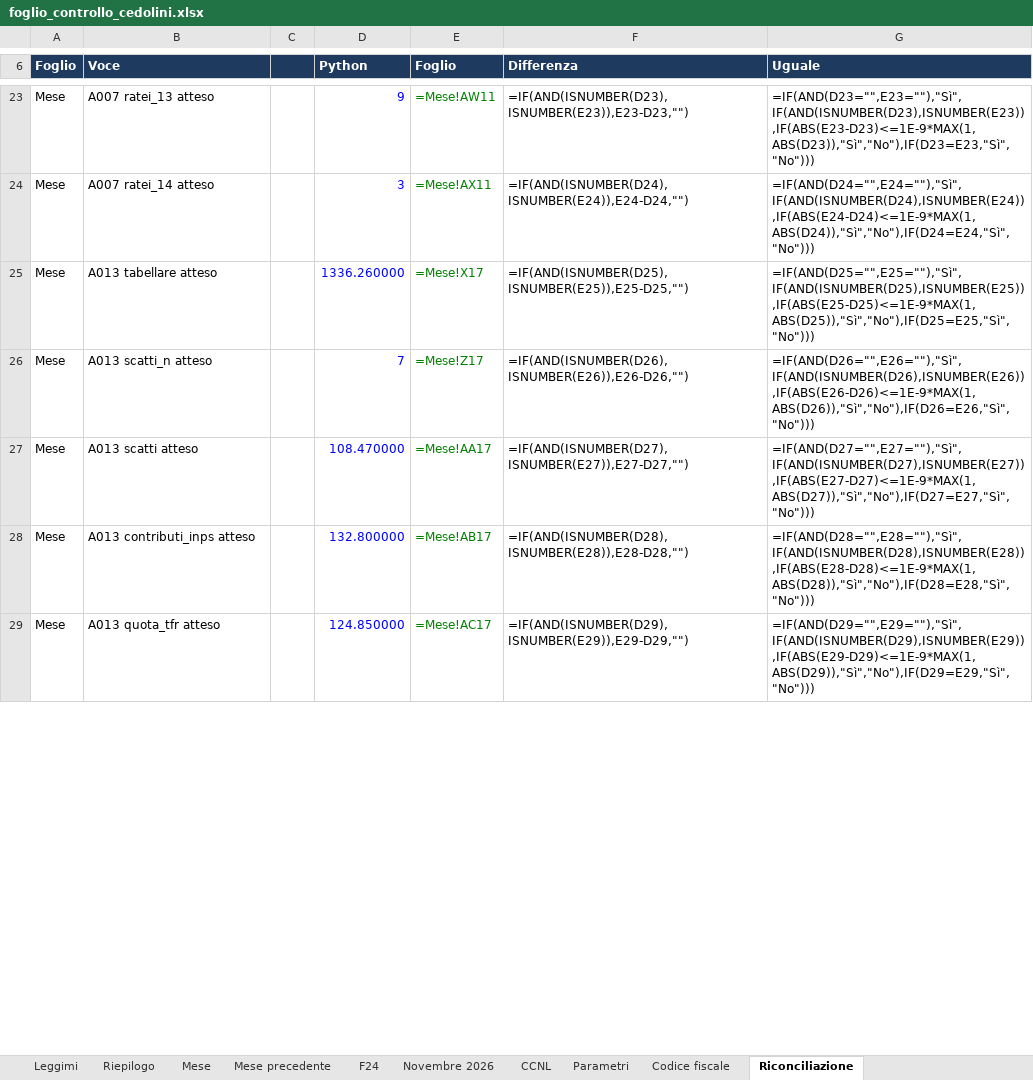
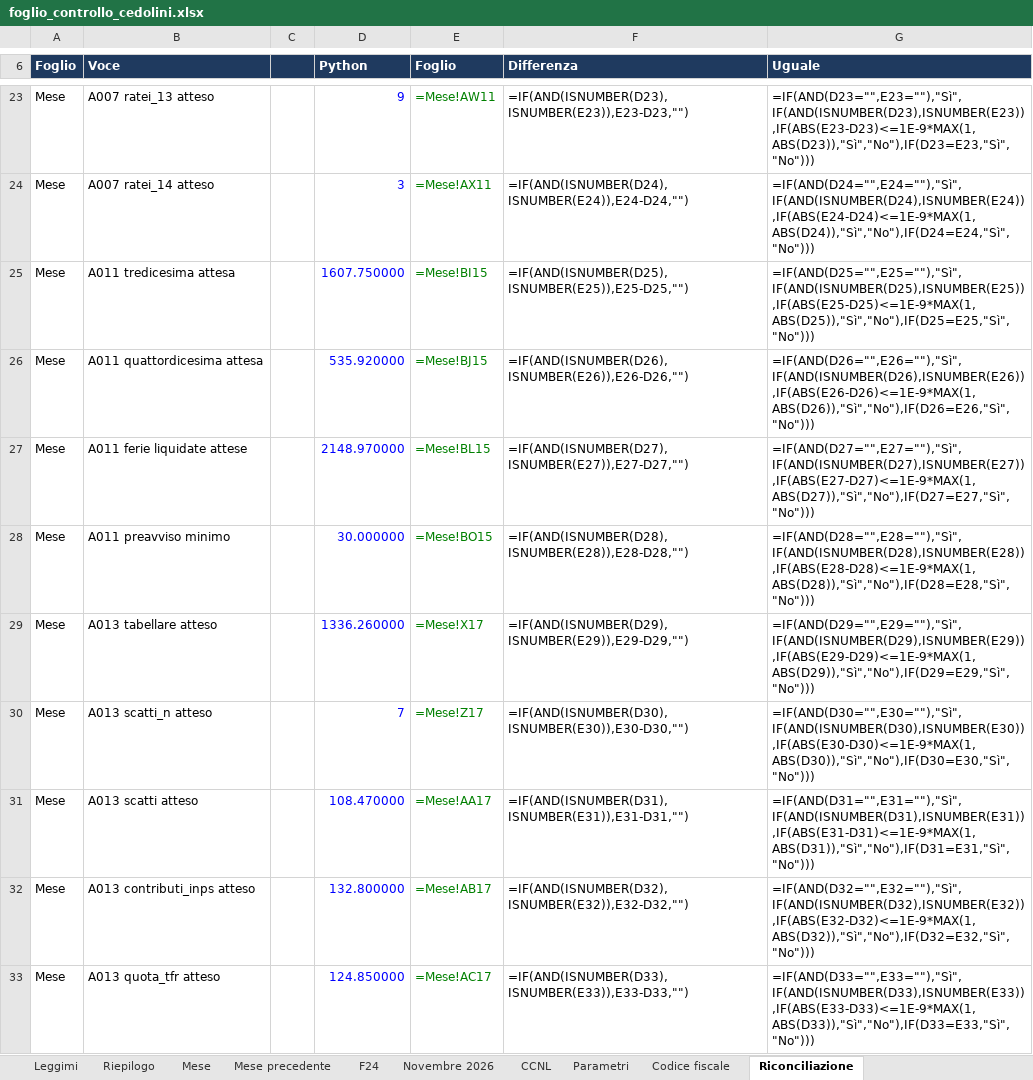
Before and after one commit to D0M3N1C0X/controlli-cedolini, an Excel workbook: deliverables/foglio_controllo_cedolini.xlsx, sheet Riconciliazione, drawn as a sheet; only a part is shown, gaps mark what is left out; values as stored, in another font and other column widths than the file's, no borders; formulas without a stored value are shown as written; conditional formats not drawn; addresses are those after the commit; the diff covers the shown part only; the diff names each change by its address in the sheet, - before the commit and + after, or states it on an @@ line.

```diff
--- a/deliverables/foglio_controllo_cedolini.xlsx (sheet Riconciliazione)
+++ b/deliverables/foglio_controllo_cedolini.xlsx (sheet Riconciliazione)
+row 25: Mese | A011 tredicesima attesa |  | 1607.750000 | =Mese!BI15 | =IF(AND(ISNUMBER(D25),ISNUMBER(E25)),E25-D25,"") | =IF(AND(D25="",E25=""),"Sì",IF(AND(ISNUMBER(D25),ISNUMBER(E25)),IF(ABS(E25-D25)<=1E-9*MAX(1,ABS(D25)),"Sì","No"),IF(D25=E25,"Sì","No")))
+row 26: Mese | A011 quattordicesima attesa |  | 535.920000 | =Mese!BJ15 | =IF(AND(ISNUMBER(D26),ISNUMBER(E26)),E26-D26,"") | =IF(AND(D26="",E26=""),"Sì",IF(AND(ISNUMBER(D26),ISNUMBER(E26)),IF(ABS(E26-D26)<=1E-9*MAX(1,ABS(D26)),"Sì","No"),IF(D26=E26,"Sì","No")))
+row 27: Mese | A011 ferie liquidate attese |  | 2148.970000 | =Mese!BL15 | =IF(AND(ISNUMBER(D27),ISNUMBER(E27)),E27-D27,"") | =IF(AND(D27="",E27=""),"Sì",IF(AND(ISNUMBER(D27),ISNUMBER(E27)),IF(ABS(E27-D27)<=1E-9*MAX(1,ABS(D27)),"Sì","No"),IF(D27=E27,"Sì","No")))
+row 28: Mese | A011 preavviso minimo |  | 30.000000 | =Mese!BO15 | =IF(AND(ISNUMBER(D28),ISNUMBER(E28)),E28-D28,"") | =IF(AND(D28="",E28=""),"Sì",IF(AND(ISNUMBER(D28),ISNUMBER(E28)),IF(ABS(E28-D28)<=1E-9*MAX(1,ABS(D28)),"Sì","No"),IF(D28=E28,"Sì","No")))
-F29 (Differenza): =IF(AND(ISNUMBER(D25),ISNUMBER(E25)),E25-D25,"")
+F29 (Differenza): =IF(AND(ISNUMBER(D29),ISNUMBER(E29)),E29-D29,"")
-G29 (Uguale): =IF(AND(D25="",E25=""),"Sì",IF(AND(ISNUMBER(D25),ISNUMBER(E25)),IF(ABS(E25-D25)<=1E-9*MAX(1,ABS(D25)),"Sì","No"),IF(D25=E25,"Sì","No")))
+G29 (Uguale): =IF(AND(D29="",E29=""),"Sì",IF(AND(ISNUMBER(D29),ISNUMBER(E29)),IF(ABS(E29-D29)<=1E-9*MAX(1,ABS(D29)),"Sì","No"),IF(D29=E29,"Sì","No")))
-F30 (Differenza): =IF(AND(ISNUMBER(D26),ISNUMBER(E26)),E26-D26,"")
+F30 (Differenza): =IF(AND(ISNUMBER(D30),ISNUMBER(E30)),E30-D30,"")
-G30 (Uguale): =IF(AND(D26="",E26=""),"Sì",IF(AND(ISNUMBER(D26),ISNUMBER(E26)),IF(ABS(E26-D26)<=1E-9*MAX(1,ABS(D26)),"Sì","No"),IF(D26=E26,"Sì","No")))
+G30 (Uguale): =IF(AND(D30="",E30=""),"Sì",IF(AND(ISNUMBER(D30),ISNUMBER(E30)),IF(ABS(E30-D30)<=1E-9*MAX(1,ABS(D30)),"Sì","No"),IF(D30=E30,"Sì","No")))
-F31 (Differenza): =IF(AND(ISNUMBER(D27),ISNUMBER(E27)),E27-D27,"")
+F31 (Differenza): =IF(AND(ISNUMBER(D31),ISNUMBER(E31)),E31-D31,"")
-G31 (Uguale): =IF(AND(D27="",E27=""),"Sì",IF(AND(ISNUMBER(D27),ISNUMBER(E27)),IF(ABS(E27-D27)<=1E-9*MAX(1,ABS(D27)),"Sì","No"),IF(D27=E27,"Sì","No")))
+G31 (Uguale): =IF(AND(D31="",E31=""),"Sì",IF(AND(ISNUMBER(D31),ISNUMBER(E31)),IF(ABS(E31-D31)<=1E-9*MAX(1,ABS(D31)),"Sì","No"),IF(D31=E31,"Sì","No")))
-F32 (Differenza): =IF(AND(ISNUMBER(D28),ISNUMBER(E28)),E28-D28,"")
+F32 (Differenza): =IF(AND(ISNUMBER(D32),ISNUMBER(E32)),E32-D32,"")
-G32 (Uguale): =IF(AND(D28="",E28=""),"Sì",IF(AND(ISNUMBER(D28),ISNUMBER(E28)),IF(ABS(E28-D28)<=1E-9*MAX(1,ABS(D28)),"Sì","No"),IF(D28=E28,"Sì","No")))
+G32 (Uguale): =IF(AND(D32="",E32=""),"Sì",IF(AND(ISNUMBER(D32),ISNUMBER(E32)),IF(ABS(E32-D32)<=1E-9*MAX(1,ABS(D32)),"Sì","No"),IF(D32=E32,"Sì","No")))
-F33 (Differenza): =IF(AND(ISNUMBER(D29),ISNUMBER(E29)),E29-D29,"")
+F33 (Differenza): =IF(AND(ISNUMBER(D33),ISNUMBER(E33)),E33-D33,"")
-G33 (Uguale): =IF(AND(D29="",E29=""),"Sì",IF(AND(ISNUMBER(D29),ISNUMBER(E29)),IF(ABS(E29-D29)<=1E-9*MAX(1,ABS(D29)),"Sì","No"),IF(D29=E29,"Sì","No")))
+G33 (Uguale): =IF(AND(D33="",E33=""),"Sì",IF(AND(ISNUMBER(D33),ISNUMBER(E33)),IF(ABS(E33-D33)<=1E-9*MAX(1,ABS(D33)),"Sì","No"),IF(D33=E33,"Sì","No")))
```
Also changed, not shown: 69 added rows, 6 removed rows and 957 edited cells elsewhere in this sheet, sheet Mese, sheet Novembre 2026, sheet Riepilogo, sheet CCNL, sheet Leggimi, sheet F24, 1 more sheet, 39 other files.
